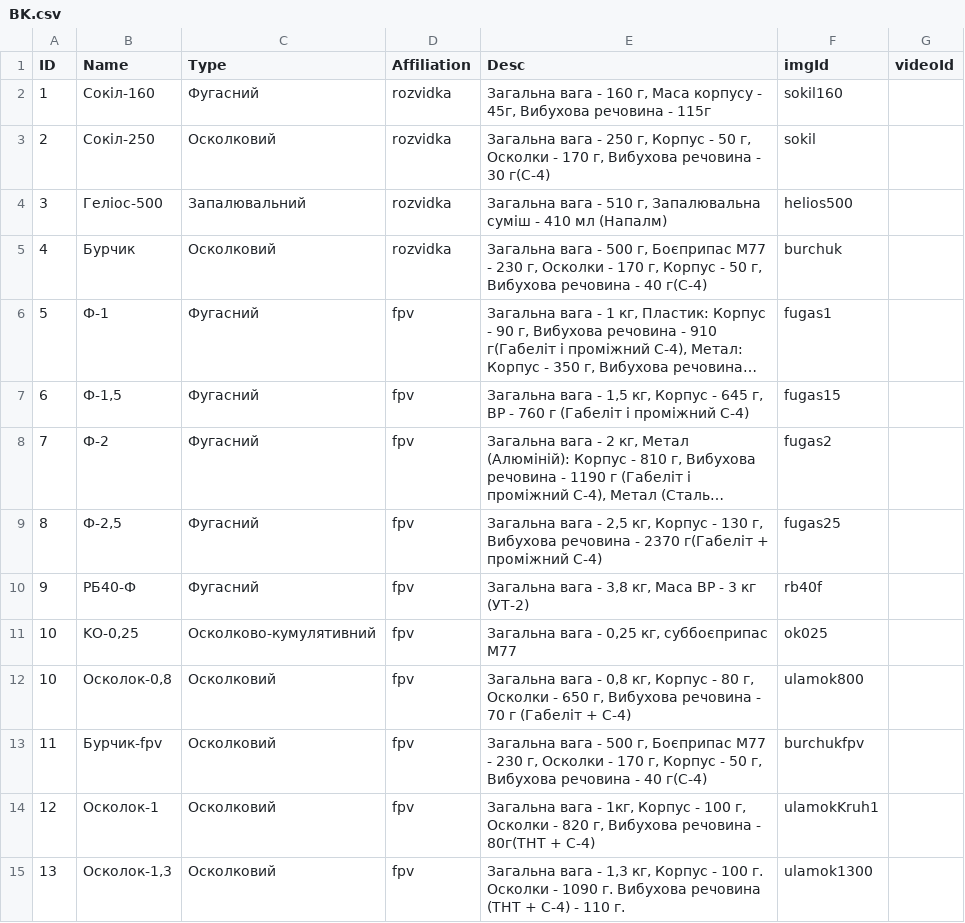
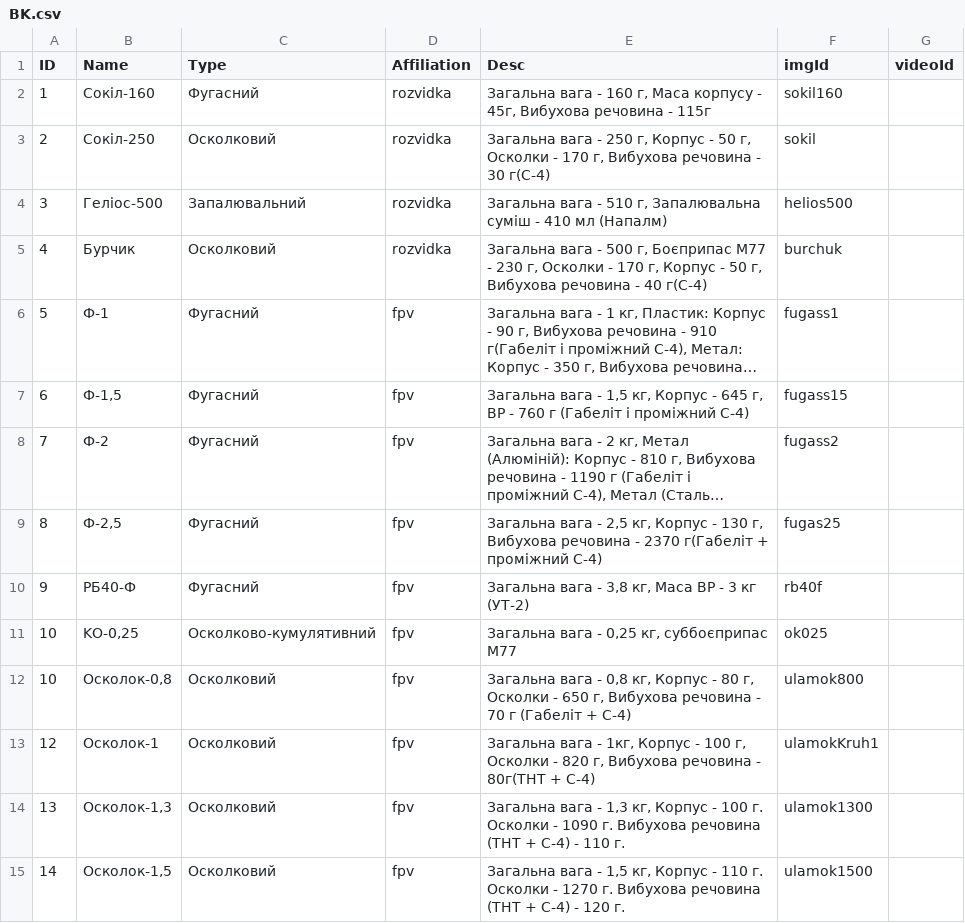
Before and after one commit to Tantsa98/mp125, a CSV file: data/bk/BK.csv, drawn as a sheet; only a part is shown; the shorter side is filled out with more unchanged rows; long unchanged cells end in …; the diff names each change by its address in the sheet, - before the commit and + after, or states it on an @@ line.

```diff
--- a/data/bk/BK.csv
+++ b/data/bk/BK.csv
-F6 (imgId): fugas1
+F6 (imgId): fugass1
-F7 (imgId): fugas15
+F7 (imgId): fugass15
-F8 (imgId): fugas2
+F8 (imgId): fugass2
-row 13: 11 | Бурчик-fpv | Осколковий | fpv | Загальна вага - 500 г, Боєприпас М77 - 230 г, Осколки - 170 г, Корпус - 50 г, Вибухова речовина - 40 г(С-4) | burchukfpv
```
Also changed, not shown: 1 other file.
